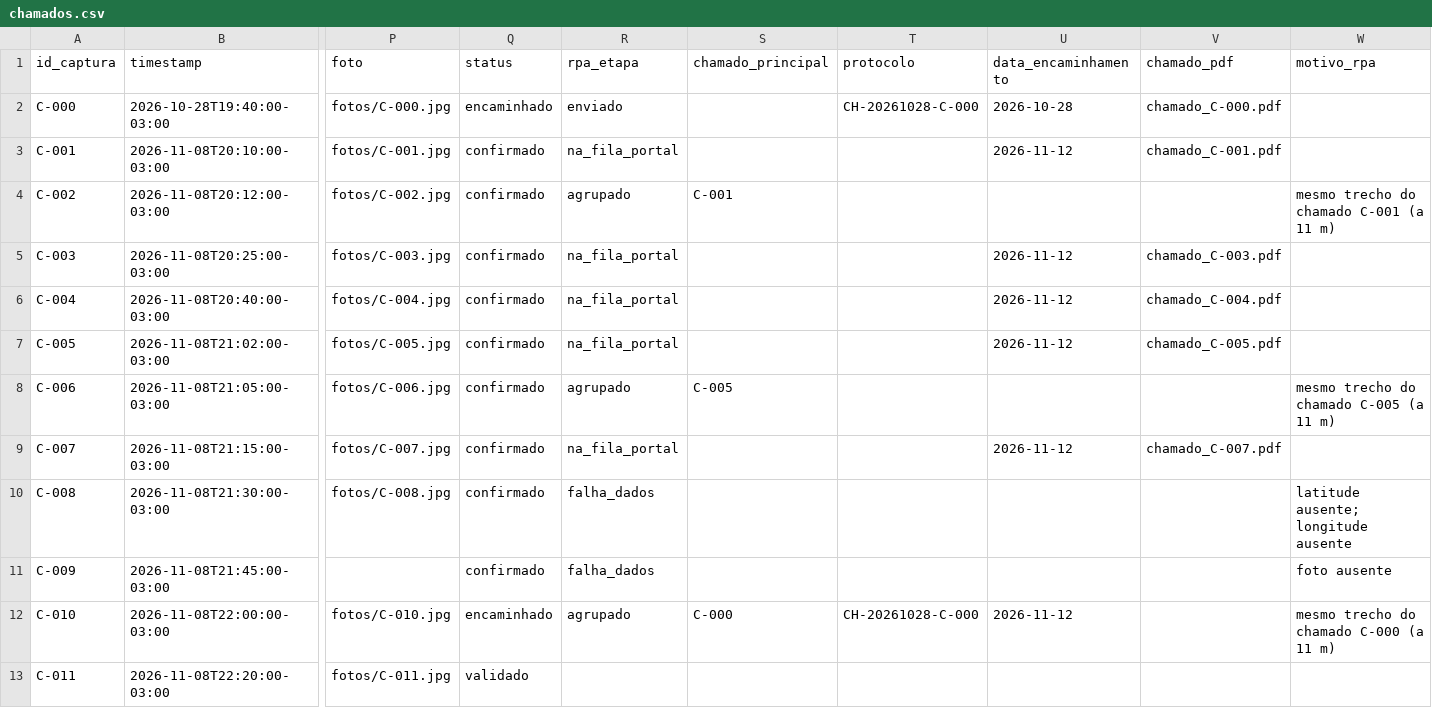
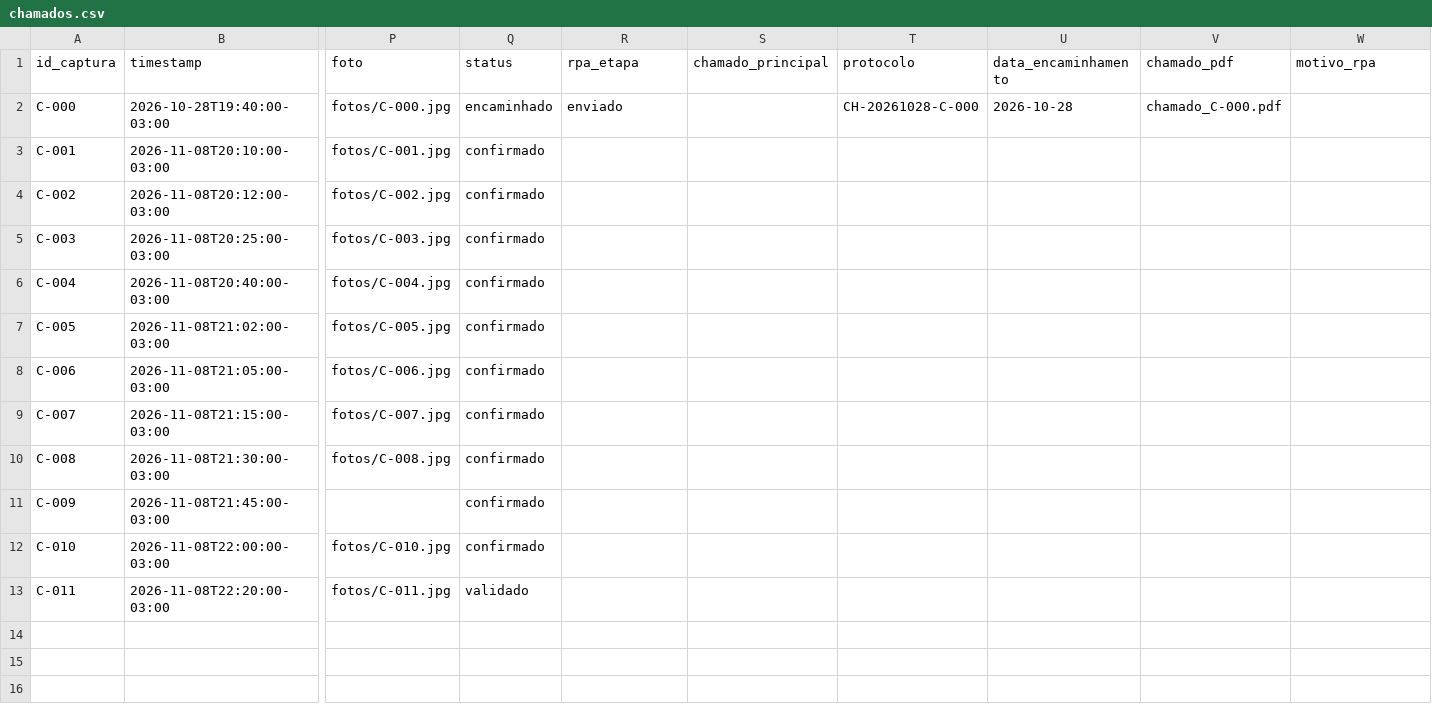
Before and after one commit to guilhermedaher10/Global-Solution_CitzenTech_2026, a CSV file: 05-rpa/data/chamados.csv, drawn as a sheet; only a part is shown, gaps mark what is left out; the diff names each change by its address in the sheet, - before the commit and + after, or states it on an @@ line.

```diff
--- a/05-rpa/data/chamados.csv
+++ b/05-rpa/data/chamados.csv
-R3 (rpa_etapa): na_fila_portal
+R3 (rpa_etapa): (empty)
-U3 (data_encaminhamento): 2026-11-12
+U3 (data_encaminhamento): (empty)
-V3 (chamado_pdf): chamado_C-001.pdf
+V3 (chamado_pdf): (empty)
-R4 (rpa_etapa): agrupado
+R4 (rpa_etapa): (empty)
-S4 (chamado_principal): C-001
+S4 (chamado_principal): (empty)
-W4 (motivo_rpa): mesmo trecho do chamado C-001 (a 11 m)
+W4 (motivo_rpa): (empty)
-R5:R7 (rpa_etapa): na_fila_portal
+R5:R7 (rpa_etapa): (empty)
-U5:U7 (data_encaminhamento): 2026-11-12
+U5:U7 (data_encaminhamento): (empty)
-V5 (chamado_pdf): chamado_C-003.pdf
+V5 (chamado_pdf): (empty)
-V6 (chamado_pdf): chamado_C-004.pdf
+V6 (chamado_pdf): (empty)
-V7 (chamado_pdf): chamado_C-005.pdf
+V7 (chamado_pdf): (empty)
-R8 (rpa_etapa): agrupado
+R8 (rpa_etapa): (empty)
-S8 (chamado_principal): C-005
+S8 (chamado_principal): (empty)
-W8 (motivo_rpa): mesmo trecho do chamado C-005 (a 11 m)
+W8 (motivo_rpa): (empty)
-R9 (rpa_etapa): na_fila_portal
+R9 (rpa_etapa): (empty)
-U9 (data_encaminhamento): 2026-11-12
+U9 (data_encaminhamento): (empty)
-V9 (chamado_pdf): chamado_C-007.pdf
+V9 (chamado_pdf): (empty)
-R10:R11 (rpa_etapa): falha_dados
+R10:R11 (rpa_etapa): (empty)
-W10 (motivo_rpa): latitude ausente; longitude ausente
+W10 (motivo_rpa): (empty)
-W11 (motivo_rpa): foto ausente
+W11 (motivo_rpa): (empty)
-Q12 (status): encaminhado
+Q12 (status): confirmado
-R12 (rpa_etapa): agrupado
+R12 (rpa_etapa): (empty)
-S12 (chamado_principal): C-000
+S12 (chamado_principal): (empty)
-T12 (protocolo): CH-20261028-C-000
+T12 (protocolo): (empty)
-U12 (data_encaminhamento): 2026-11-12
+U12 (data_encaminhamento): (empty)
-W12 (motivo_rpa): mesmo trecho do chamado C-000 (a 11 m)
+W12 (motivo_rpa): (empty)
```
